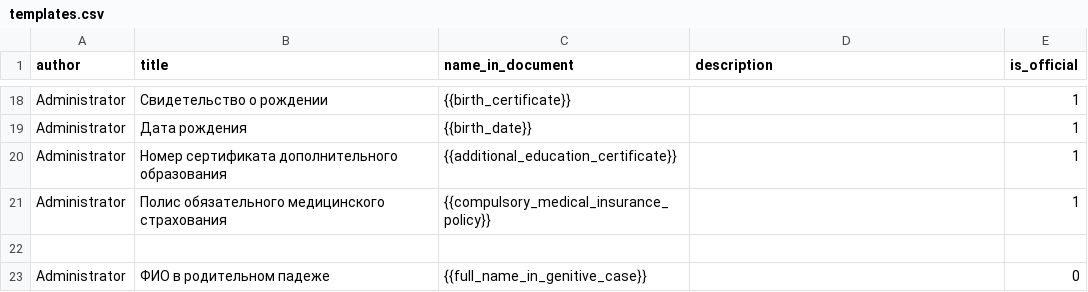
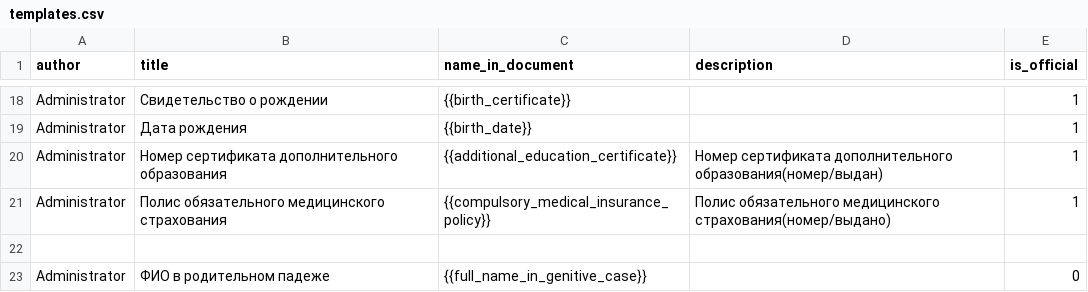
Before and after one commit to Alexey-zaliznuak/AutoDocsOnlineAPI, a CSV file: AutoDocsOnlineAPI/documents/management/commands/data/templates.csv, drawn as a sheet; only a part is shown, gaps mark what is left out.

Commit message:
update default templates data

```diff
--- a/AutoDocsOnlineAPI/documents/management/commands/data/templates.csv
+++ b/AutoDocsOnlineAPI/documents/management/commands/data/templates.csv
@@ -19,4 +19,4 @@ Administrator,Свидетельство о рождении,{{birth_certificate
 Administrator,Дата рождения,{{birth_date}},,1
-Administrator,Номер сертификата дополнительного образования,{{additional_education_certificate}},,1
-Administrator,Полис обязательного медицинского страхования,{{compulsory_medical_insurance_policy}},,1
+Administrator,Номер сертификата дополнительного образования,{{additional_education_certificate}},Номер сертификата дополнительного образования(номер/выдан),1
+Administrator,Полис обязательного медицинского страхования,{{compulsory_medical_insurance_policy}},Полис обязательного медицинского страхования(номер/выдано),1
 
```
